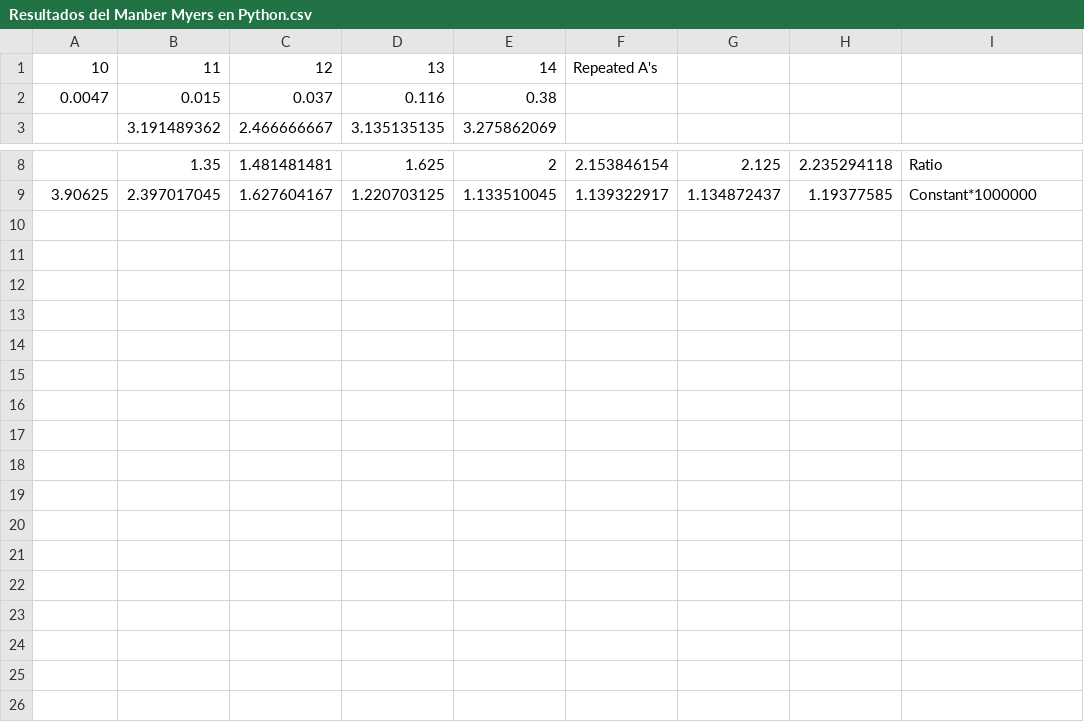
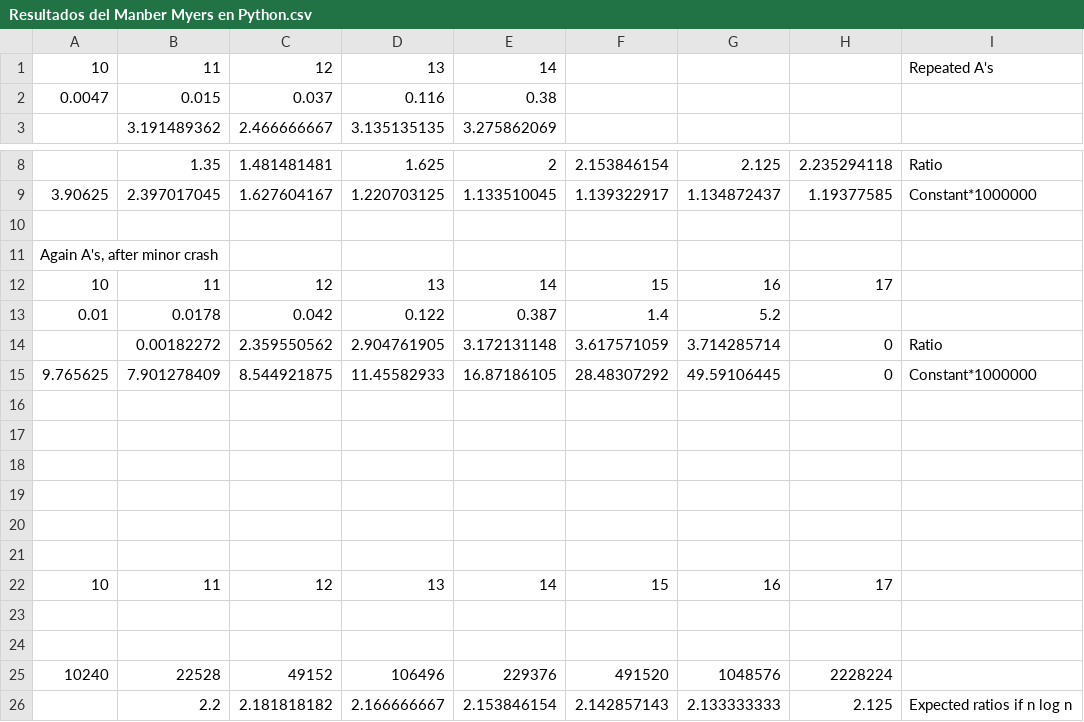
Before and after one commit to Cohnan/D-AAlgorithms, a CSV file: Resultados del Manber Myers en Python.csv, drawn as a sheet; only a part is shown, gaps mark what is left out; the diff names each change by its address in the sheet, - before the commit and + after, or states it on an @@ line.

Commit message:
More tests on ManberMayers: fail for AAAAA and 10**5. Starting to test Geeks Java algorithm for SA

```diff
--- a/Resultados del Manber Myers en Python.csv
+++ b/Resultados del Manber Myers en Python.csv
-F1: Repeated A's
+F1: (empty)
-I1: (empty)
+I1: Repeated A's
+row 10: (empty)
+row 11: Again A's, after minor crash
+row 12: 10 | 11 | 12 | 13 | 14 | 15 | 16 | 17
+row 13: 0.01 | 0.0178 | 0.042 | 0.122 | 0.387 | 1.4 | 5.2
+row 14:  | 0.00182272 | 2.359550562 | 2.904761905 | 3.172131148 | 3.617571059 | 3.714285714 | 0 | Ratio
+row 15: 9.765625 | 7.901278409 | 8.544921875 | 11.45582933 | 16.87186105 | 28.48307292 | 49.59106445 | 0 | Constant*1000000
+row 16: (empty)
+row 17: (empty)
+row 18: (empty)
+row 19: (empty)
+row 20: (empty)
+row 21: (empty)
+row 22: 10 | 11 | 12 | 13 | 14 | 15 | 16 | 17
+row 23: (empty)
+row 24: (empty)
+row 25: 10240 | 22528 | 49152 | 106496 | 229376 | 491520 | 1048576 | 2228224
+row 26:  | 2.2 | 2.181818182 | 2.166666667 | 2.153846154 | 2.142857143 | 2.133333333 | 2.125 | Expected ratios if n log n
```
Also changed, not shown: 5 other files.
